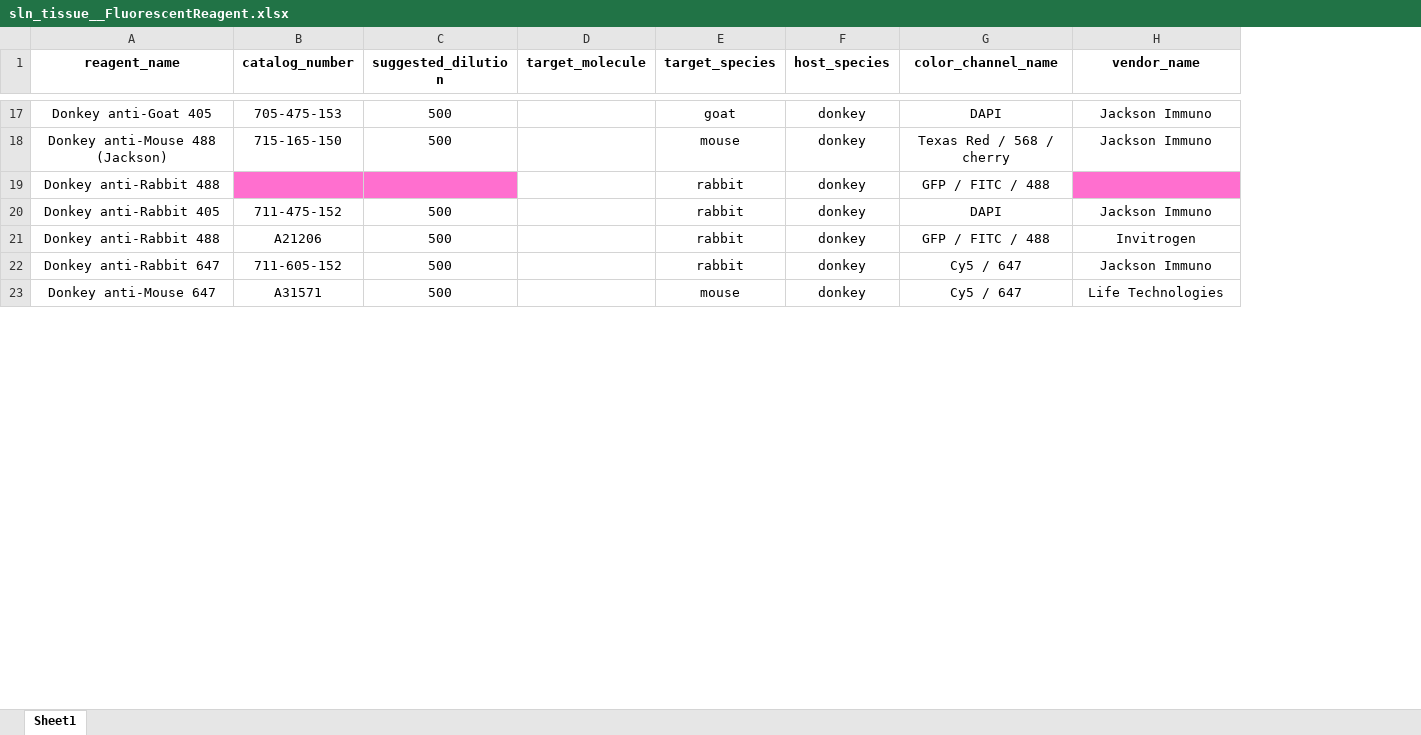
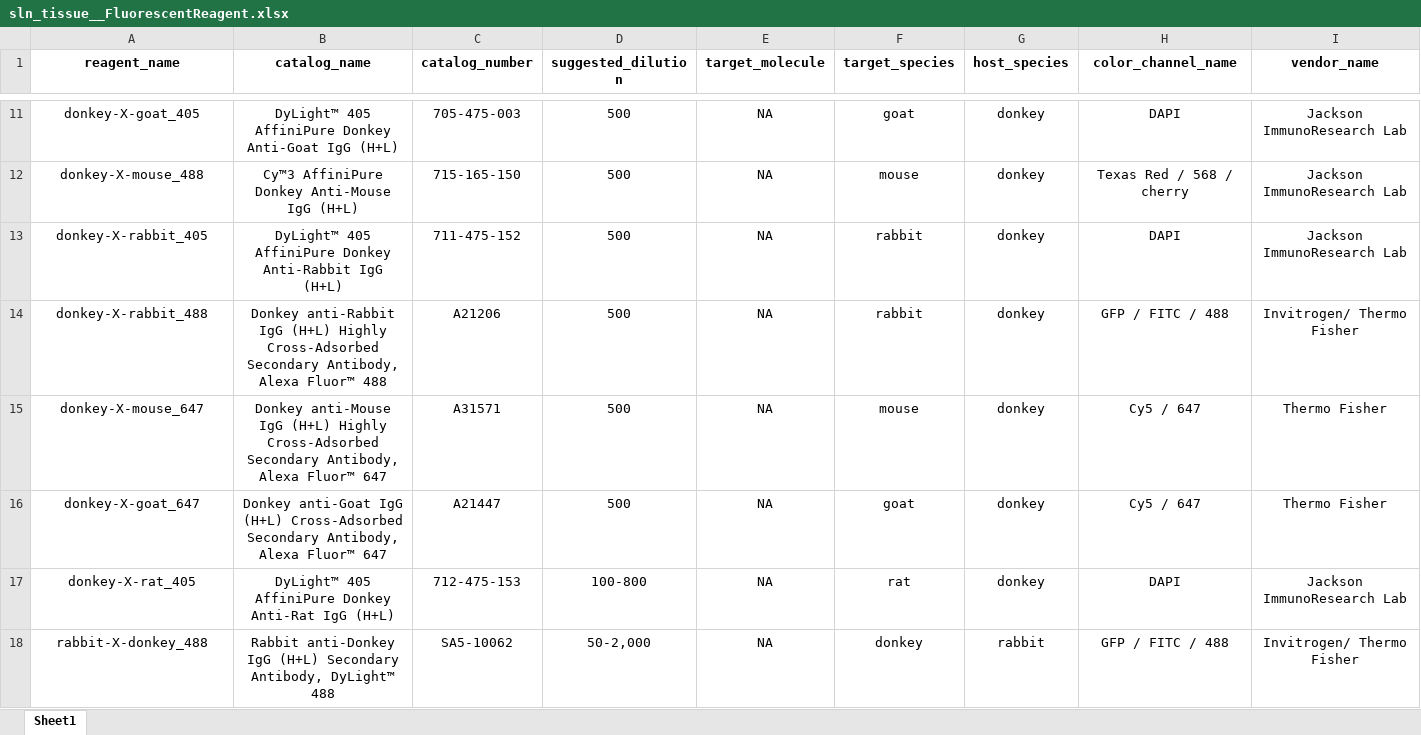
Before and after one commit to SchwartzNU/DJ_schwartzlab, an Excel workbook: Lookup_table_spreadsheets/sln_tissue__FluorescentReagent.xlsx, sheet Sheet1, drawn as a sheet; only a part is shown, gaps mark what is left out; values as stored, in another font and other column widths than the file's, no borders; removed rows and columns are numbered as before the commit, all else as after; the diff covers the shown part only; the diff names each change by its address in the sheet, - before the commit and + after, or states it on an @@ line.

```diff
--- a/Lookup_table_spreadsheets/sln_tissue__FluorescentReagent.xlsx (sheet Sheet1)
+++ b/Lookup_table_spreadsheets/sln_tissue__FluorescentReagent.xlsx (sheet Sheet1)
+column B (catalog_name), rows 11-15: DyLight™ 405 AffiniPure Donkey Anti-Goat IgG (H+L) | Cy™3 AffiniPure Donkey Anti-Mouse IgG (H+L) | DyLight™ 405 AffiniPure Donkey Anti-Rabbit IgG (H+L) | Donkey anti-Rabbit IgG (H+L) Highly Cross-Adsorbed Secondary Antibody, Alexa Fluor™ 488 | Donkey anti-Mouse IgG (H+L) Highly Cross-Adsorbed Secondary Antibody, Alexa Fluor™ 647
-A11 (reagent_name): Donkey anti-Goat 405
+A11 (reagent_name): donkey-X-goat_405
-C11 (catalog_number): 705-475-153
+C11 (catalog_number): 705-475-003
-E11:E12 (target_molecule): (empty)
+E11:E12 (target_molecule): NA
-I11:I12 (vendor_name): Jackson Immuno
+I11:I12 (vendor_name): Jackson ImmunoResearch Lab
-A12 (reagent_name): Donkey anti-Mouse 488 (Jackson)
+A12 (reagent_name): donkey-X-mouse_488
-row 19: Donkey anti-Rabbit 488 |  |  |  | rabbit | donkey | GFP / FITC / 488
-A13 (reagent_name): Donkey anti-Rabbit 405
+A13 (reagent_name): donkey-X-rabbit_405
-E13:E14 (target_molecule): (empty)
+E13:E14 (target_molecule): NA
-I13 (vendor_name): Jackson Immuno
+I13 (vendor_name): Jackson ImmunoResearch Lab
-A14 (reagent_name): Donkey anti-Rabbit 488
+A14 (reagent_name): donkey-X-rabbit_488
-I14 (vendor_name): Invitrogen
+I14 (vendor_name): Invitrogen/ Thermo Fisher
-row 22: Donkey anti-Rabbit 647 | 711-605-152 | 500 |  | rabbit | donkey | Cy5 / 647 | Jackson Immuno
-A15 (reagent_name): Donkey anti-Mouse 647
+A15 (reagent_name): donkey-X-mouse_647
-E15 (target_molecule): (empty)
+E15 (target_molecule): NA
-I15 (vendor_name): Life Technologies
+I15 (vendor_name): Thermo Fisher
+row 16: donkey-X-goat_647 | Donkey anti-Goat IgG (H+L) Cross-Adsorbed Secondary Antibody, Alexa Fluor™ 647 | A21447 | 500 | NA | goat | donkey | Cy5 / 647 | Thermo Fisher
+row 17: donkey-X-rat_405 | DyLight™ 405 AffiniPure Donkey Anti-Rat IgG (H+L) | 712-475-153 | 100-800 | NA | rat | donkey | DAPI | Jackson ImmunoResearch Lab
+row 18: rabbit-X-donkey_488 | Rabbit anti-Donkey IgG (H+L) Secondary Antibody, DyLight™ 488 | SA5-10062 | 50-2,000 | NA | donkey | rabbit | GFP / FITC / 488 | Invitrogen/ Thermo Fisher
```
Also changed, not shown: 10 added rows, 7 removed rows, 43 edited cells and cell formats elsewhere in this sheet, Lookup_table_spreadsheets/sln_tissue__Antibody.xlsx, 5 other files.
